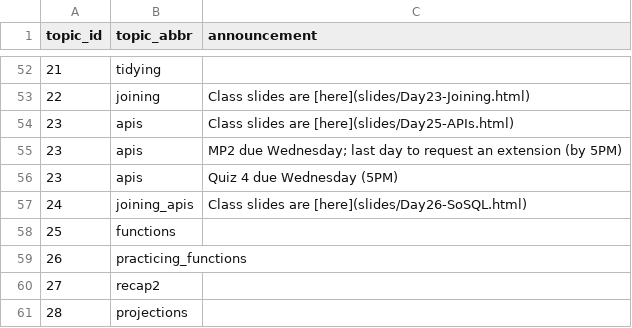
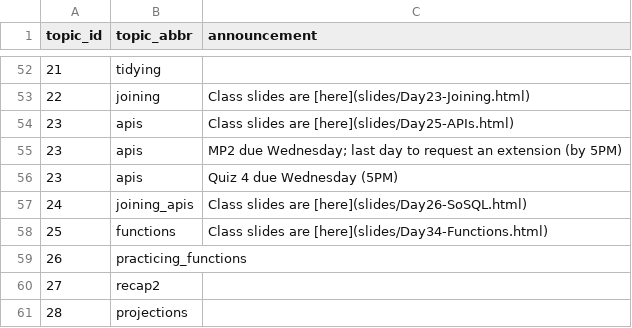
Before and after one commit to SDS-192-Intro/SDS-192-public-website, a CSV file: data/announcements.csv, drawn as a sheet; only a part is shown, gaps mark what is left out.

Commit message:
Added function slides

```diff
--- a/data/announcements.csv
+++ b/data/announcements.csv
@@ -57,3 +57,3 @@ topic_id,topic_abbr,announcement
 24,joining_apis, Class slides are [here](slides/Day26-SoSQL.html)
-25,functions,
+25,functions, Class slides are [here](slides/Day34-Functions.html)
 26,practicing_functions,
```
Also changed, not shown: docs/data/announcements.csv, 5 other files.
